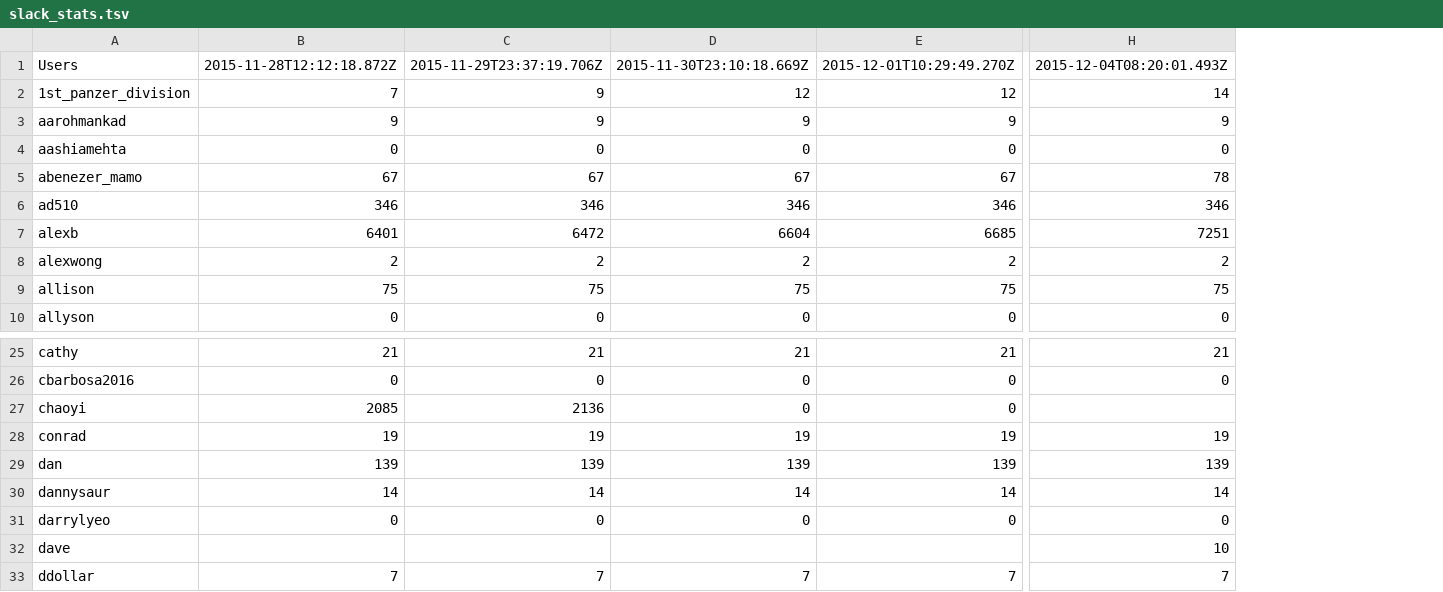
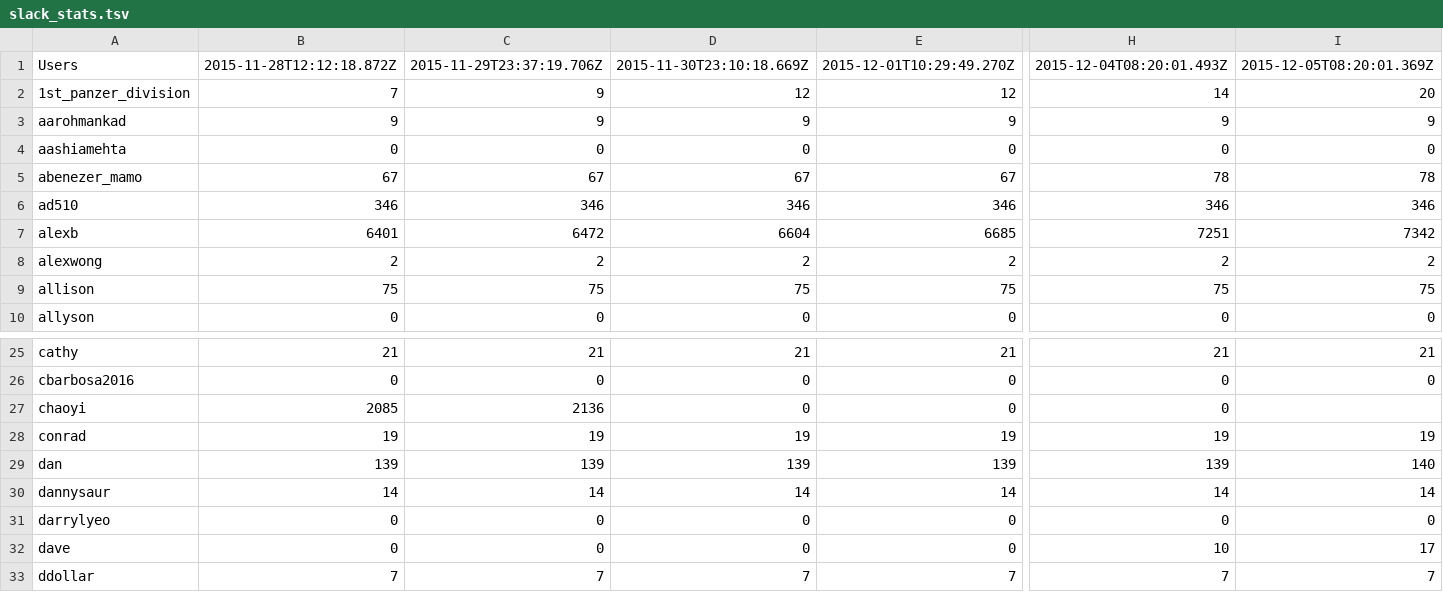
Before and after one commit to hackclub/metrics, a TSV file: slack_stats.tsv, drawn as a sheet; only a part is shown, gaps mark what is left out; the diff covers the shown part only; the diff names each change by its address in the sheet, - before the commit and + after, or states it on an @@ line.

Commit message:
Add latest Slack stats

```diff
--- a/slack_stats.tsv
+++ b/slack_stats.tsv
+column I, rows 1-10: 2015-12-05T08:20:01.369Z | 20 | 9 | 0 | 78 | 346 | 7342 | 2 | 75 | 0; rows 25-33: 21 | 0 |  | 19 | 140 | 14 | 0 | 17 | 7
-H27: (empty)
+H27: 0
-B32: (empty)
+B32: 0
-C32: (empty)
+C32: 0
-D32: (empty)
+D32: 0
-E32: (empty)
+E32: 0
```
Also changed, not shown: 2 edited cells elsewhere in this file.
